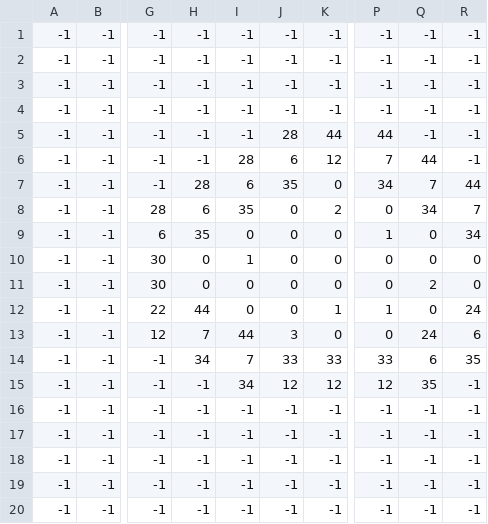
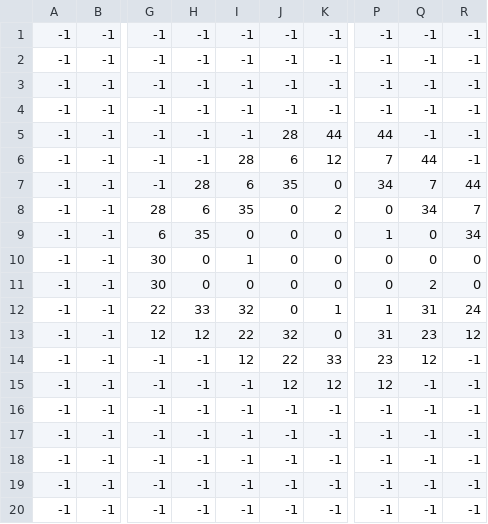
Before and after one commit to sergio-alegria/King-of-the-Undead, a CSV file: levels/level13_data.csv, drawn as a sheet; only a part is shown, gaps mark what is left out; the diff names each change by its address in the sheet, - before the commit and + after, or states it on an @@ line.

```diff
--- a/levels/level13_data.csv
+++ b/levels/level13_data.csv
-H12: 44
+H12: 33
-I12: 0
+I12: 32
-Q12: 0
+Q12: 31
-H13: 7
+H13: 12
-I13: 44
+I13: 22
-J13: 3
+J13: 32
-P13: 0
+P13: 31
-Q13: 24
+Q13: 23
-R13: 6
+R13: 12
-H14: 34
+H14: -1
-I14: 7
+I14: 12
-J14: 33
+J14: 22
-P14: 33
+P14: 23
-Q14: 6
+Q14: 12
-R14: 35
+R14: -1
-I15: 34
+I15: -1
-Q15: 35
+Q15: -1
```
Also changed, not shown: levels/level15_data.csv, levels/level17_data.csv, 4 other files.
